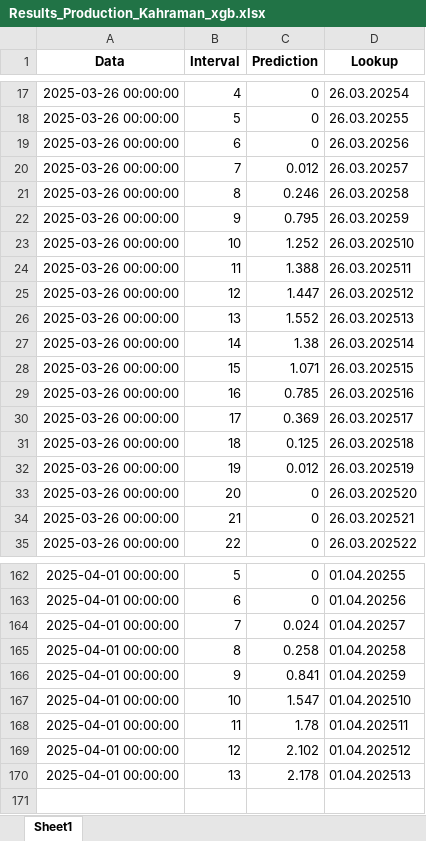
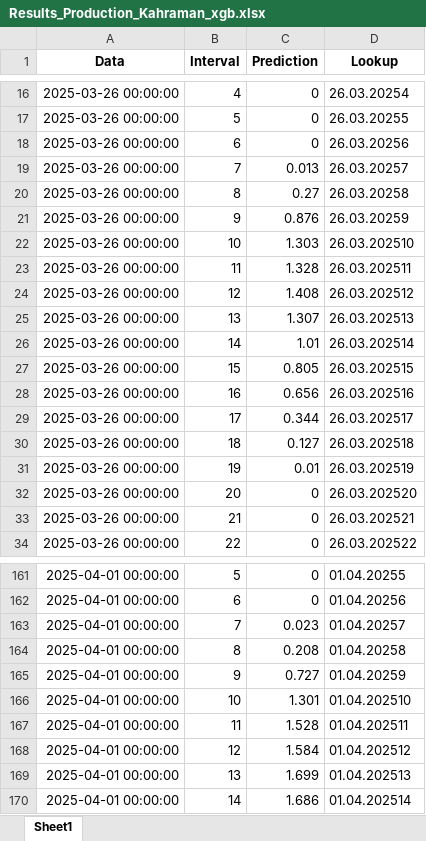
Before and after one commit to Andrei-Ionita/AdremTrading, an Excel workbook: Kahraman/Results_Production_Kahraman_xgb.xlsx, sheet Sheet1, drawn as a sheet; only a part is shown, gaps mark what is left out; values as stored, in another font and other column widths than the file's, no borders; addresses are those after the commit; the diff covers the shown part only; the diff names each change by its address in the sheet, - before the commit and + after, or states it on an @@ line.

```diff
--- a/Kahraman/Results_Production_Kahraman_xgb.xlsx (sheet Sheet1)
+++ b/Kahraman/Results_Production_Kahraman_xgb.xlsx (sheet Sheet1)
-C19 (Prediction): 0.012
+C19 (Prediction): 0.013
-C20 (Prediction): 0.246
+C20 (Prediction): 0.27
-C21 (Prediction): 0.795
+C21 (Prediction): 0.876
-C22 (Prediction): 1.252
+C22 (Prediction): 1.303
-C23 (Prediction): 1.388
+C23 (Prediction): 1.328
-C24 (Prediction): 1.447
+C24 (Prediction): 1.408
-C25 (Prediction): 1.552
+C25 (Prediction): 1.307
-C26 (Prediction): 1.38
+C26 (Prediction): 1.01
-C27 (Prediction): 1.071
+C27 (Prediction): 0.805
-C28 (Prediction): 0.785
+C28 (Prediction): 0.656
-C29 (Prediction): 0.369
+C29 (Prediction): 0.344
-C30 (Prediction): 0.125
+C30 (Prediction): 0.127
-C31 (Prediction): 0.012
+C31 (Prediction): 0.01
-C163 (Prediction): 0.024
+C163 (Prediction): 0.023
-C164 (Prediction): 0.258
+C164 (Prediction): 0.208
-C165 (Prediction): 0.841
+C165 (Prediction): 0.727
-C166 (Prediction): 1.547
+C166 (Prediction): 1.301
-C167 (Prediction): 1.78
+C167 (Prediction): 1.528
-C168 (Prediction): 2.102
+C168 (Prediction): 1.584
-C169 (Prediction): 2.178
+C169 (Prediction): 1.699
+row 170: 2025-04-01 00:00:00 | 14 | 1.686 | 01.04.202514
```
Also changed, not shown: 1 removed row and 68 edited cells elsewhere in this sheet, Kahraman/Results_Production_Kahraman_xgb_15min.xlsx, Transavia/Consumption/Input/Input.xlsx, 5 other files.
